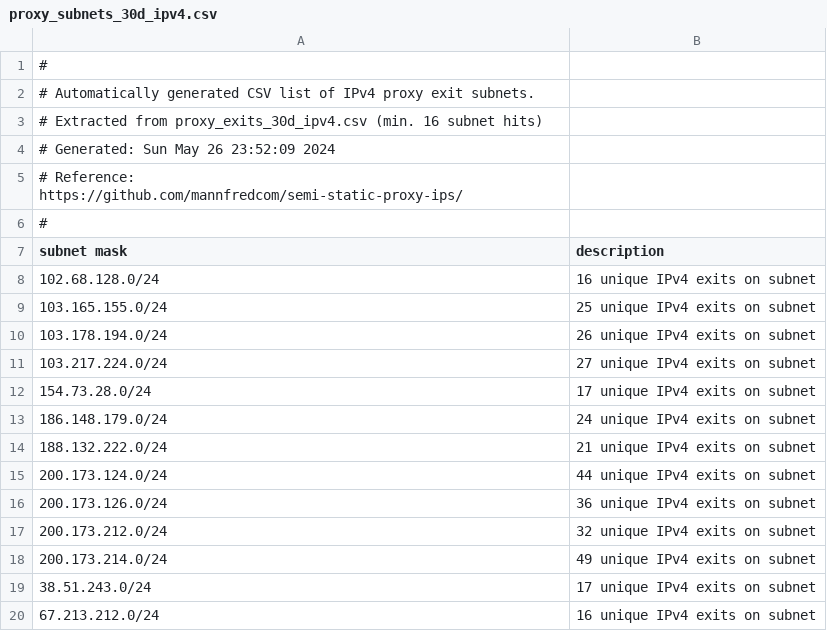
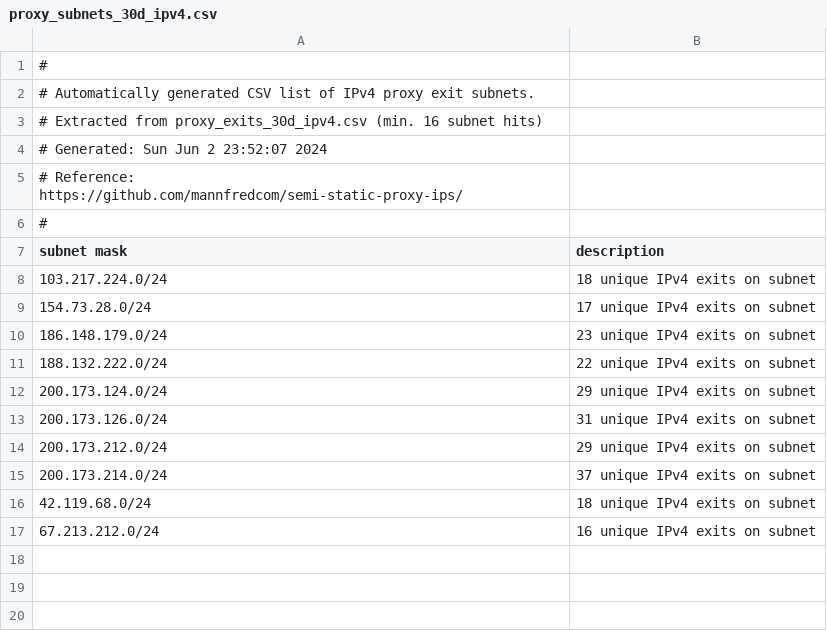
Before and after one commit to mannfredcom/semi-static-proxy-ips, a CSV file: proxy_subnets_30d_ipv4.csv, drawn as a sheet.

```diff
--- a/proxy_subnets_30d_ipv4.csv
+++ b/proxy_subnets_30d_ipv4.csv
@@ -3,3 +3,3 @@
 # Extracted from proxy_exits_30d_ipv4.csv (min. 16 subnet hits)
-# Generated: Sun May 26 23:52:09 2024
+# Generated: Sun Jun  2 23:52:07 2024
 # Reference: https://github.com/mannfredcom/semi-static-proxy-ips/
@@ -7,14 +7,11 @@
 subnet mask,description
-102.68.128.0/24,16 unique IPv4 exits on subnet
-103.165.155.0/24,25 unique IPv4 exits on subnet
-103.178.194.0/24,26 unique IPv4 exits on subnet
-103.217.224.0/24,27 unique IPv4 exits on subnet
+103.217.224.0/24,18 unique IPv4 exits on subnet
 154.73.28.0/24,17 unique IPv4 exits on subnet
-186.148.179.0/24,24 unique IPv4 exits on subnet
-188.132.222.0/24,21 unique IPv4 exits on subnet
-200.173.124.0/24,44 unique IPv4 exits on subnet
-200.173.126.0/24,36 unique IPv4 exits on subnet
-200.173.212.0/24,32 unique IPv4 exits on subnet
-200.173.214.0/24,49 unique IPv4 exits on subnet
-38.51.243.0/24,17 unique IPv4 exits on subnet
+186.148.179.0/24,23 unique IPv4 exits on subnet
+188.132.222.0/24,22 unique IPv4 exits on subnet
+200.173.124.0/24,29 unique IPv4 exits on subnet
+200.173.126.0/24,31 unique IPv4 exits on subnet
+200.173.212.0/24,29 unique IPv4 exits on subnet
+200.173.214.0/24,37 unique IPv4 exits on subnet
+42.119.68.0/24,18 unique IPv4 exits on subnet
 67.213.212.0/24,16 unique IPv4 exits on subnet
```
Also changed, not shown: proxy_exits_30d_ipv4.csv, proxy_exits_30d_ipv6.csv, 8 other files.
